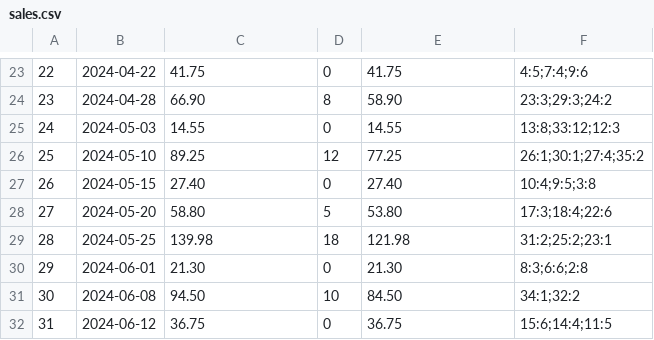
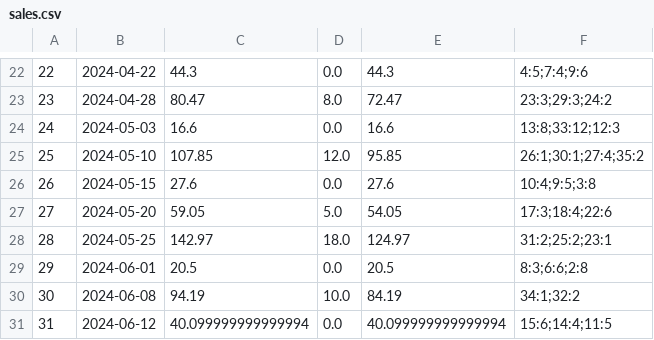
Before and after one commit to r3medy/pl2-project, a CSV file: data/sales.csv, drawn as a sheet; only a part is shown, gaps mark what is left out; addresses are those after the commit; the diff covers the shown part only; the diff names each change by its address in the sheet, - before the commit and + after, or states it on an @@ line.

```diff
--- a/data/sales.csv
+++ b/data/sales.csv
-C22: 41.75
+C22: 44.3
-D22: 0
+D22: 0.0
-E22: 41.75
+E22: 44.3
-C23: 66.90
+C23: 80.47
-D23: 8
+D23: 8.0
-E23: 58.90
+E23: 72.47
-C24: 14.55
+C24: 16.6
-D24: 0
+D24: 0.0
-E24: 14.55
+E24: 16.6
-C25: 89.25
+C25: 107.85
-D25: 12
+D25: 12.0
-E25: 77.25
+E25: 95.85
-C26: 27.40
+C26: 27.6
-D26: 0
+D26: 0.0
-E26: 27.40
+E26: 27.6
-C27: 58.80
+C27: 59.05
-D27: 5
+D27: 5.0
-E27: 53.80
+E27: 54.05
-C28: 139.98
+C28: 142.97
-D28: 18
+D28: 18.0
-E28: 121.98
+E28: 124.97
-C29: 21.30
+C29: 20.5
-D29: 0
+D29: 0.0
-E29: 21.30
+E29: 20.5
-C30: 94.50
+C30: 94.19
-D30: 10
+D30: 10.0
-E30: 84.50
+E30: 84.19
-C31: 36.75
+C31: 40.099999999999994
-D31: 0
+D31: 0.0
-E31: 36.75
+E31: 40.099999999999994
```
Also changed, not shown: 1 added row, 1 removed row and 120 edited cells elsewhere in this file, data/products.csv, 6 other files.
